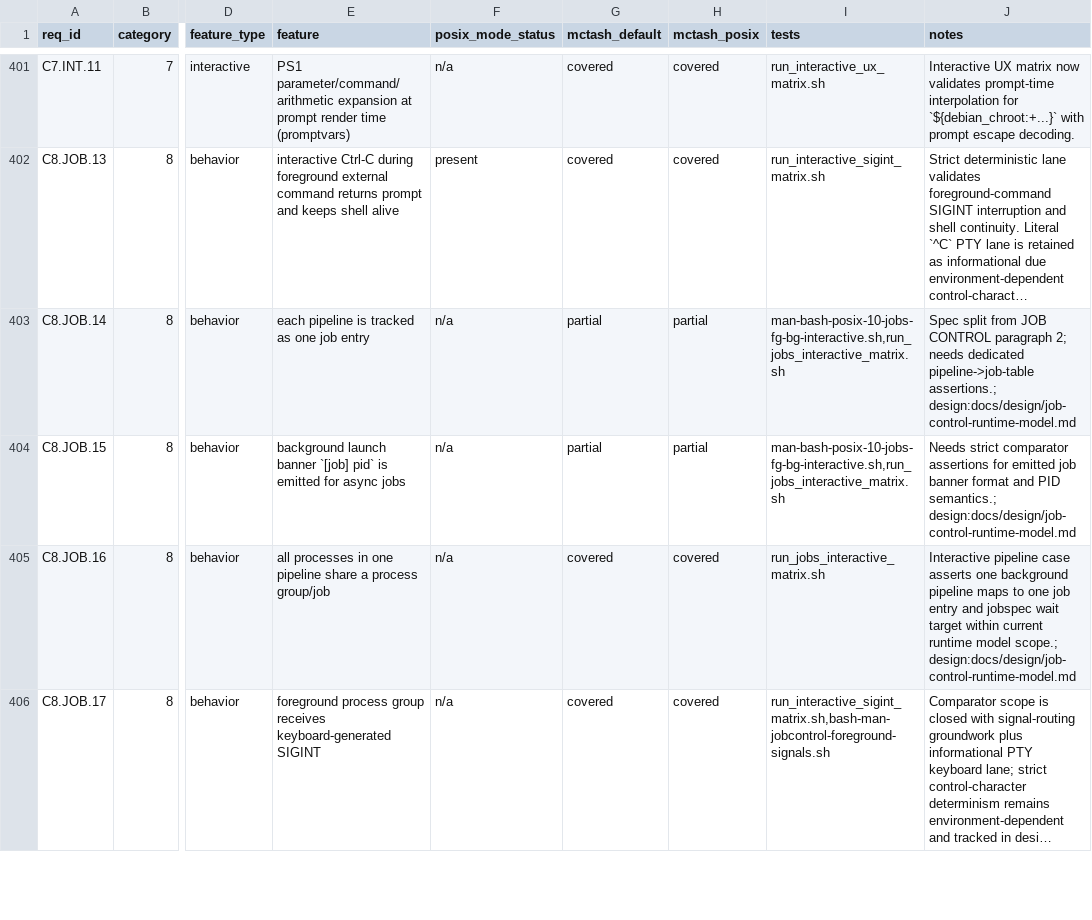
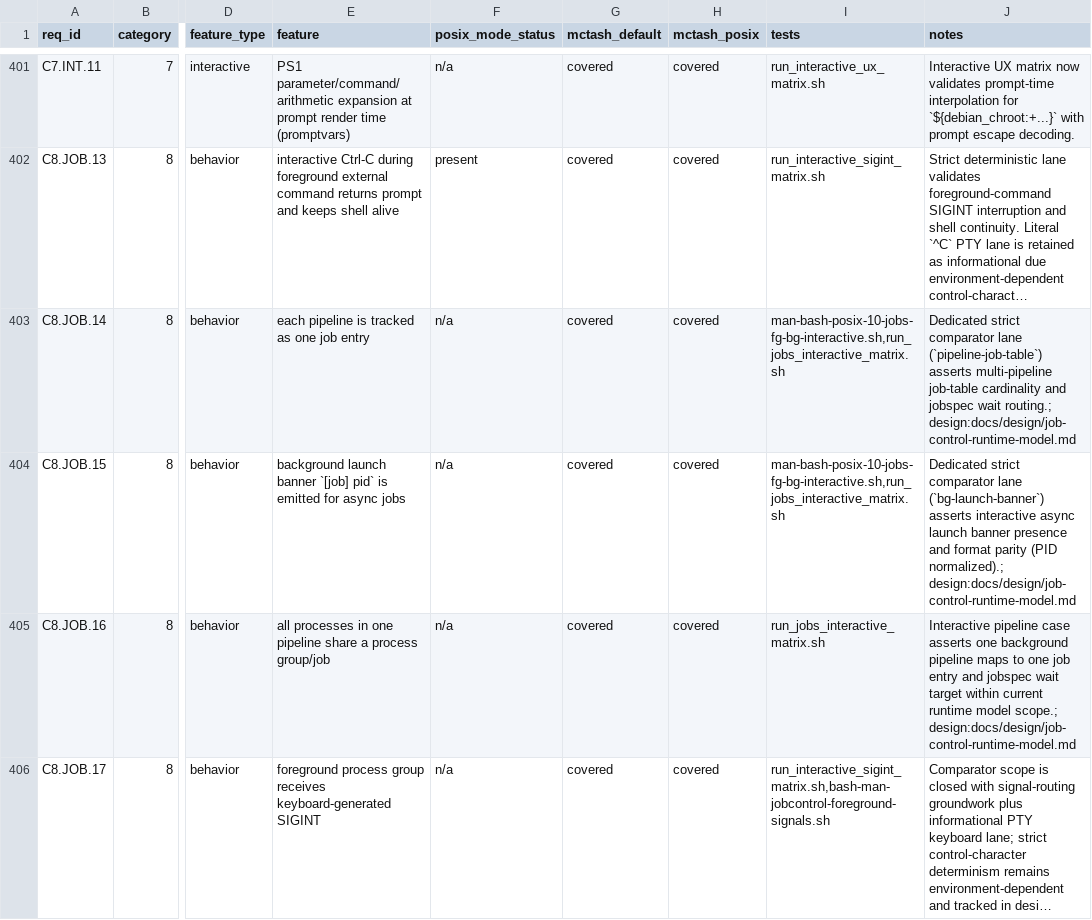
Before and after one commit to samliddicott/mcpash, a TSV file: docs/specs/bash-man-implementation-matrix.tsv, drawn as a sheet; only a part is shown, gaps mark what is left out; long unchanged cells end in …; the diff names each change by its address in the sheet, - before the commit and + after, or states it on an @@ line.

Commit message:
Close C8.JOB.14/15 with pipeline job-table and launch-banner parity

```diff
--- a/docs/specs/bash-man-implementation-matrix.tsv
+++ b/docs/specs/bash-man-implementation-matrix.tsv
-G403:G404 (mctash_default): partial
+G403:G404 (mctash_default): covered
-H403:H404 (mctash_posix): partial
+H403:H404 (mctash_posix): covered
-J403 (notes): Spec split from JOB CONTROL paragraph 2; needs dedicated pipeline->job-table assertions.; design:docs/design/job-control-runtime-model.md
+J403 (notes): Dedicated strict comparator lane (`pipeline-job-table`) asserts multi-pipeline job-table cardinality and jobspec wait routing.; design:docs/design/job-control-runtime-model.md
-J404 (notes): Needs strict comparator assertions for emitted job banner format and PID semantics.; design:docs/design/job-control-runtime-model.md
+J404 (notes): Dedicated strict comparator lane (`bg-launch-banner`) asserts interactive async launch banner presence and format parity (PID normalized).; design:docs/design/job-control-runtime-model.md
```
Also changed, not shown: 3 other files.
